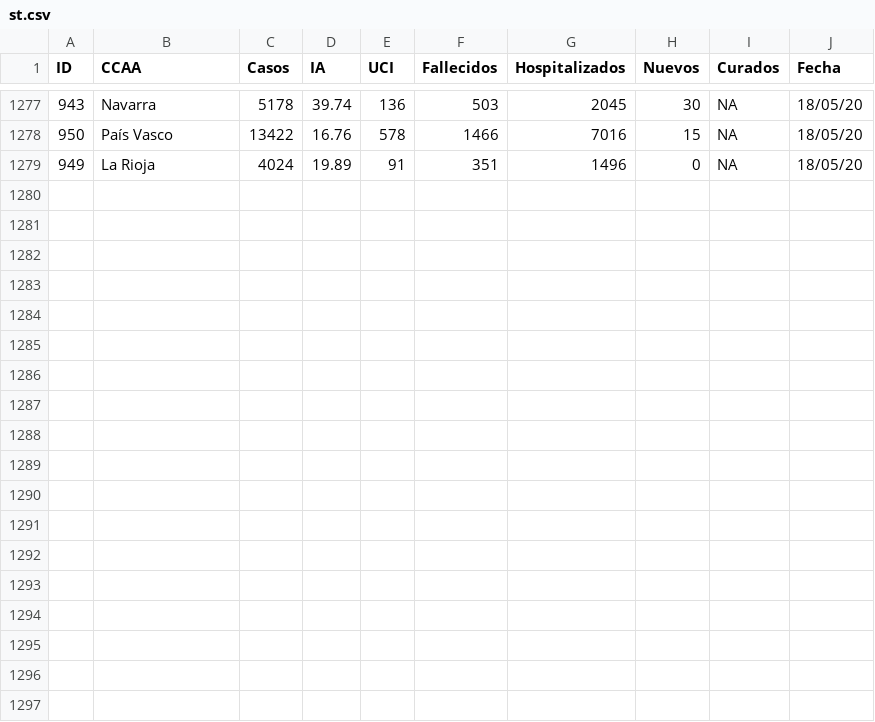
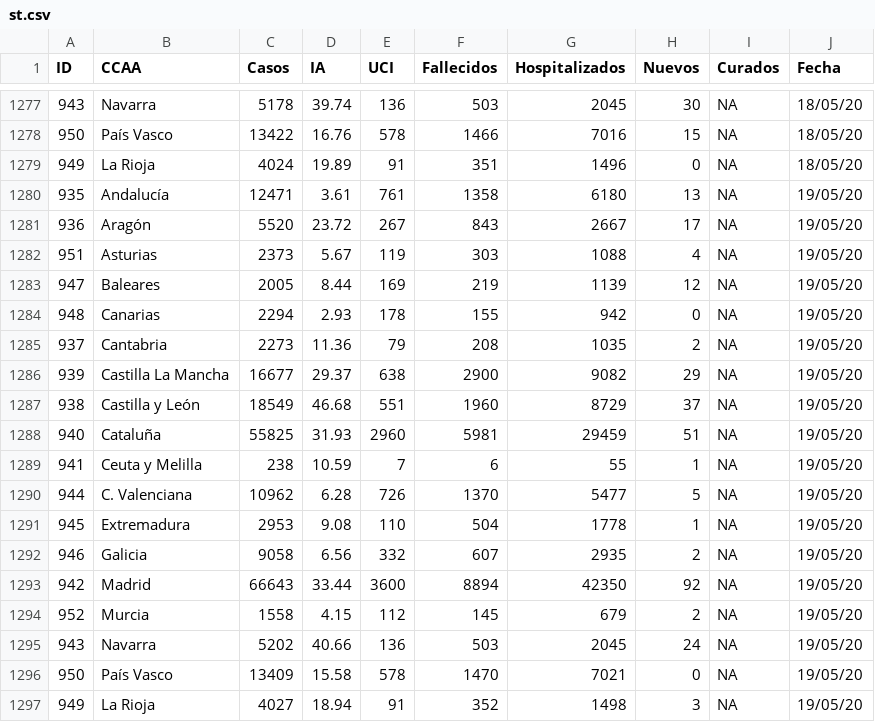
Before and after one commit to Eclectikus/COVID-19, a CSV file: data/st.csv, drawn as a sheet; only a part is shown, gaps mark what is left out.

Commit message:
Update st.csv

```diff
--- a/data/st.csv
+++ b/data/st.csv
@@ -1279 +1279,19 @@ ID,CCAA,Casos,IA,UCI,Fallecidos,Hospitalizados,Nuevos,Curados,Fecha
 949,La Rioja,4024,19.89,91,351,1496,0,NA,18/05/20
+935,Andalucía,12471,3.61,761,1358,6180,13,NA,19/05/20
+936,Aragón,5520,23.72,267,843,2667,17,NA,19/05/20
+951,Asturias,2373,5.67,119,303,1088,4,NA,19/05/20
+947,Baleares,2005,8.44,169,219,1139,12,NA,19/05/20
+948,Canarias,2294,2.93,178,155,942,0,NA,19/05/20
+937,Cantabria,2273,11.36,79,208,1035,2,NA,19/05/20
+939,Castilla La Mancha,16677,29.37,638,2900,9082,29,NA,19/05/20
+938,Castilla y León,18549,46.68,551,1960,8729,37,NA,19/05/20
+940,Cataluña,55825,31.93,2960,5981,29459,51,NA,19/05/20
+941,Ceuta y Melilla,238,10.59,7,6,55,1,NA,19/05/20
+944,C. Valenciana,10962,6.28,726,1370,5477,5,NA,19/05/20
+945,Extremadura,2953,9.08,110,504,1778,1,NA,19/05/20
+946,Galicia,9058,6.56,332,607,2935,2,NA,19/05/20
+942,Madrid,66643,33.44,3600,8894,42350,92,NA,19/05/20
+952,Murcia,1558,4.15,112,145,679,2,NA,19/05/20
+943,Navarra,5202,40.66,136,503,2045,24,NA,19/05/20
+950,País Vasco,13409,15.58,578,1470,7021,0,NA,19/05/20
+949,La Rioja,4027,18.94,91,352,1498,3,NA,19/05/20
```
